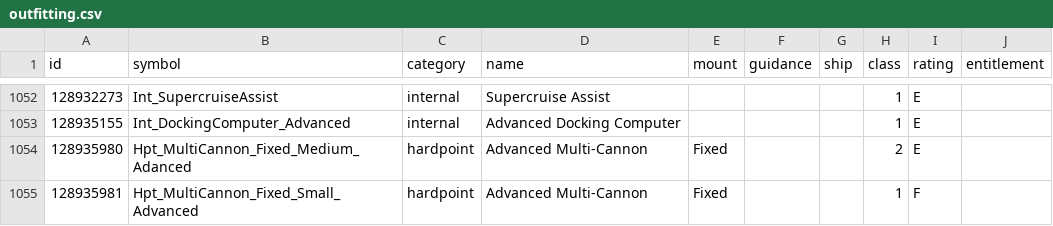
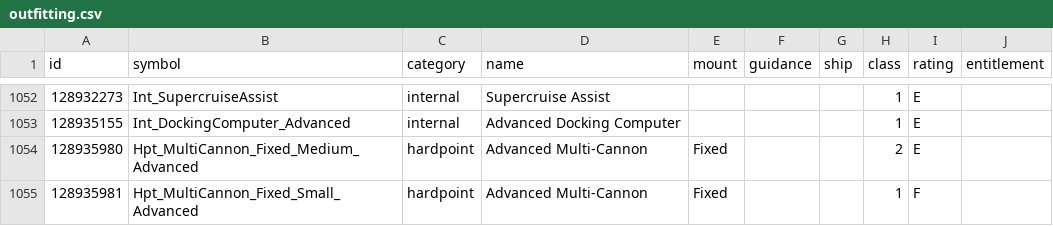
Before and after one commit to EDCD/FDevIDs, a CSV file: outfitting.csv, drawn as a sheet; only a part is shown, gaps mark what is left out.

Commit message:
Fix typo in Hpt_MultiCannon_Fixed_Medium_Advanced

```diff
--- a/outfitting.csv
+++ b/outfitting.csv
@@ -1053,3 +1053,3 @@ id,symbol,category,name,mount,guidance,ship,class,rating,entitlement
 128935155,Int_DockingComputer_Advanced,internal,Advanced Docking Computer,,,,1,E,
-128935980,Hpt_MultiCannon_Fixed_Medium_Adanced,hardpoint,Advanced Multi-Cannon,Fixed,,,2,E,
+128935980,Hpt_MultiCannon_Fixed_Medium_Advanced,hardpoint,Advanced Multi-Cannon,Fixed,,,2,E,
 128935981,Hpt_MultiCannon_Fixed_Small_Advanced,hardpoint,Advanced Multi-Cannon,Fixed,,,1,F,
```
